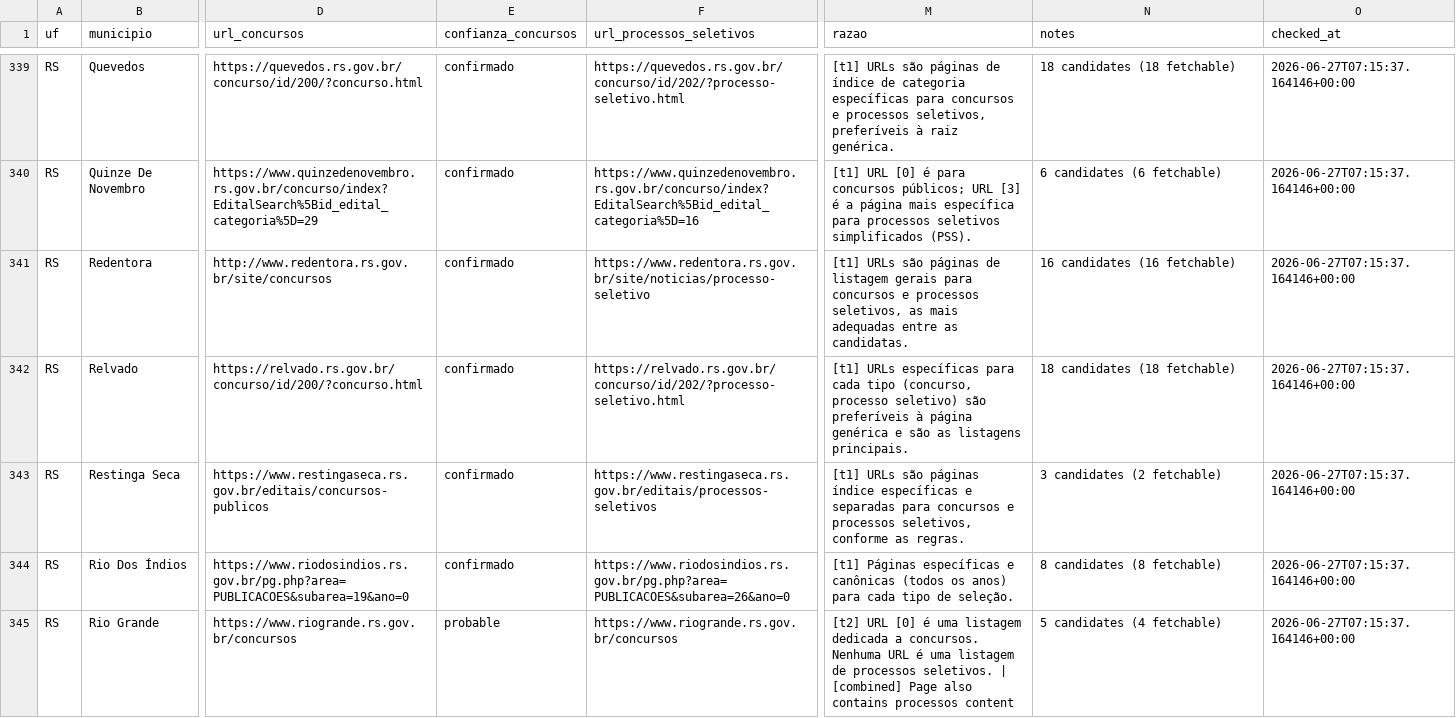
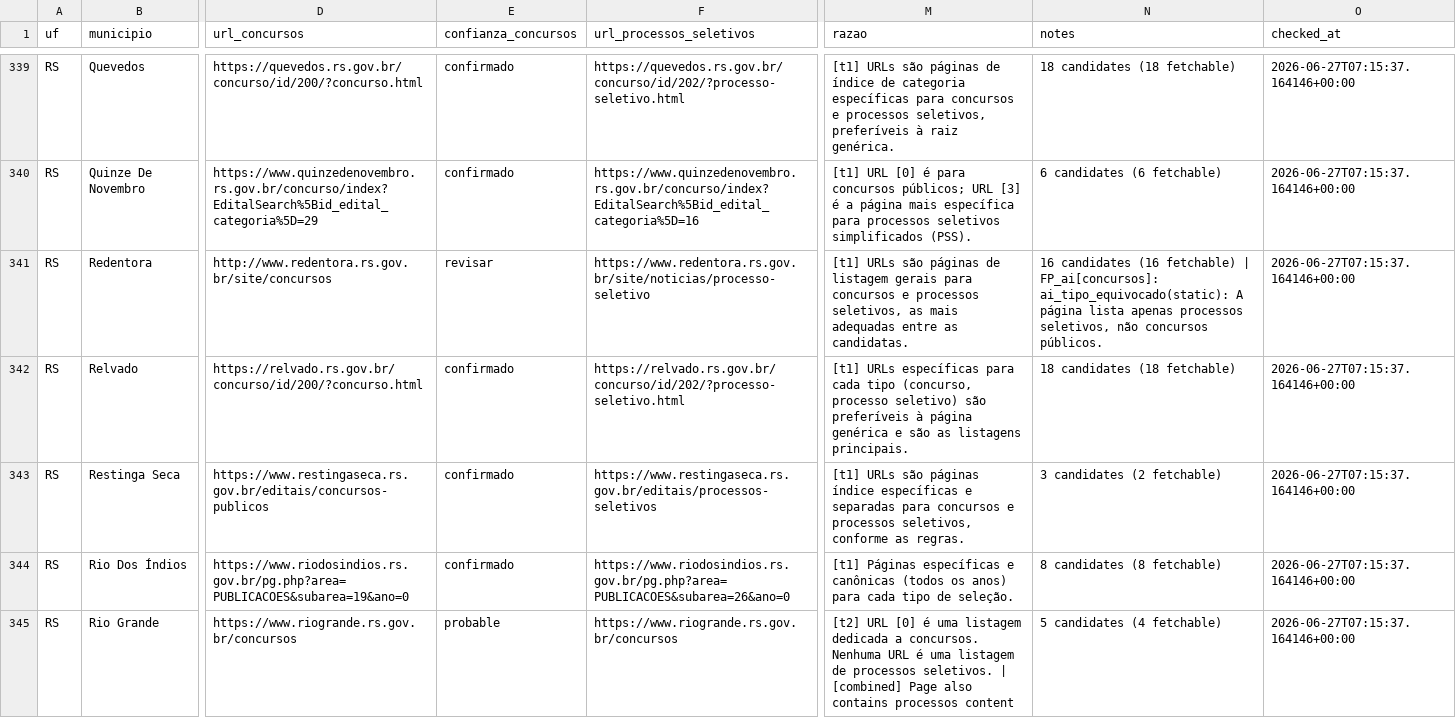
Before and after one commit to luisesantamaria/concursos-tracker, a CSV file: data/fase2/municipios_rs_local.csv, drawn as a sheet; only a part is shown, gaps mark what is left out; the diff covers the shown part only; the diff names each change by its address in the sheet, - before the commit and + after, or states it on an @@ line.

```diff
--- a/data/fase2/municipios_rs_local.csv
+++ b/data/fase2/municipios_rs_local.csv
-E341 (confianza_concursos): confirmado
+E341 (confianza_concursos): revisar
-N341 (notes): …(16 fetchable)
+N341 (notes): …(16 fetchable) | FP_ai[concursos]: ai_tipo_equivocado(static): A página lista apenas processos seletivos, não concursos públicos.
```
Also changed, not shown: 52 edited cells elsewhere in this file.
